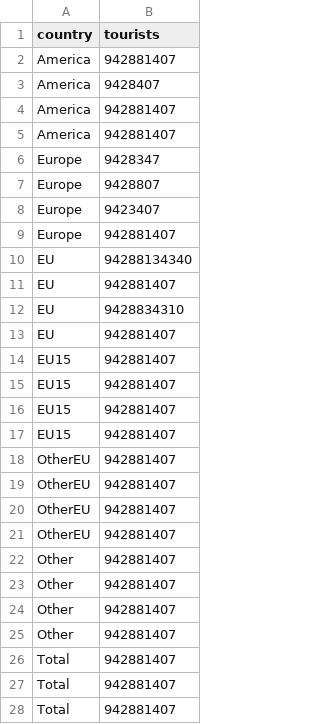
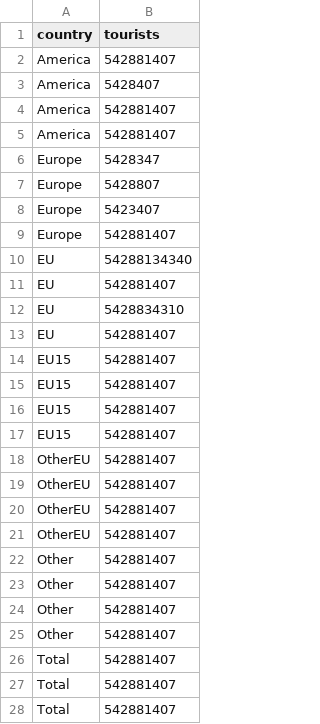
Before and after one commit to ip174/aws-appsync-visualization-with-athena-app, a CSV file: public/data.csv, drawn as a sheet; only a part is shown; the diff covers the shown part only.

```diff
--- a/public/data.csv
+++ b/public/data.csv
@@ -1,28 +1,28 @@
 country,tourists
-America,942881407
-America,9428407
-America,942881407
-America,942881407
-Europe,9428347
-Europe,9428807
-Europe,9423407
-Europe,942881407
-EU,94288134340
-EU,942881407
-EU,9428834310
-EU,942881407
-EU15,942881407
-EU15,942881407
-EU15,942881407
-EU15,942881407
-OtherEU,942881407
-OtherEU,942881407
-OtherEU,942881407
-OtherEU,942881407
-Other,942881407
-Other,942881407
-Other,942881407
-Other,942881407
-Total,942881407
-Total,942881407
-Total,942881407
+America,542881407
+America,5428407
+America,542881407
+America,542881407
+Europe,5428347
+Europe,5428807
+Europe,5423407
+Europe,542881407
+EU,54288134340
+EU,542881407
+EU,5428834310
+EU,542881407
+EU15,542881407
+EU15,542881407
+EU15,542881407
+EU15,542881407
+OtherEU,542881407
+OtherEU,542881407
+OtherEU,542881407
+OtherEU,542881407
+Other,542881407
+Other,542881407
+Other,542881407
+Other,542881407
+Total,542881407
+Total,542881407
+Total,542881407
```
Also changed, not shown: 1 edited cell elsewhere in this file, 1 other file.
